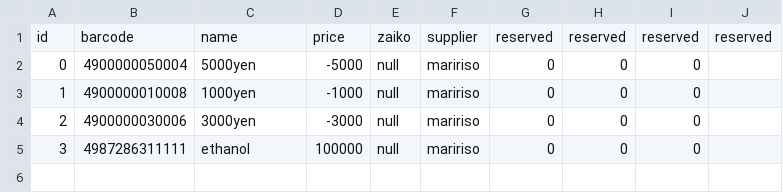
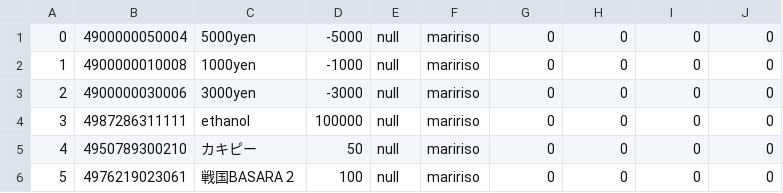
Before and after one commit to iori-yja/WORD-bukkyo, a CSV file: item.csv, drawn as a sheet.

```diff
--- a/item.csv
+++ b/item.csv
@@ -1,5 +1,6 @@
-id,barcode,name,price,zaiko,supplier,reserved,reserved,reserved,reserved
-0,4900000050004,5000yen,-5000,null,maririso,0,0,0
-1,4900000010008,1000yen,-1000,null,maririso,0,0,0
-2,4900000030006,3000yen,-3000,null,maririso,0,0,0
-3,4987286311111,ethanol,100000,null,maririso,0,0,0
+0,4900000050004,5000yen,-5000,null,maririso,0,0,0,0
+1,4900000010008,1000yen,-1000,null,maririso,0,0,0,0
+2,4900000030006,3000yen,-3000,null,maririso,0,0,0,0
+3,4987286311111,ethanol,100000,null,maririso,0,0,0,0
+4,4950789300210,カキピー,50,null,maririso,0,0,0,0
+5,4976219023061,戦国BASARA２,100,null,maririso,0,0,0,0
```
Also changed, not shown: 2 other files.
